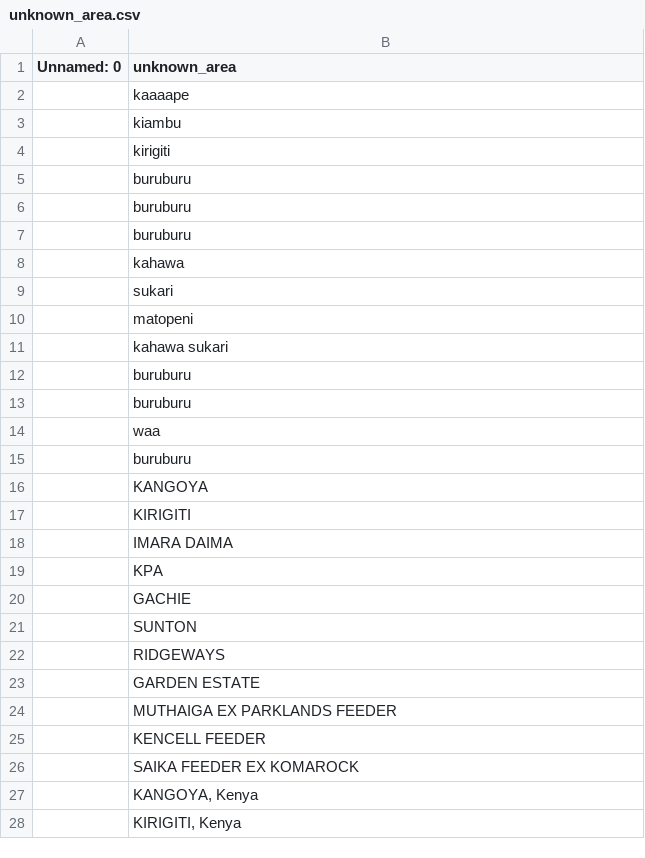
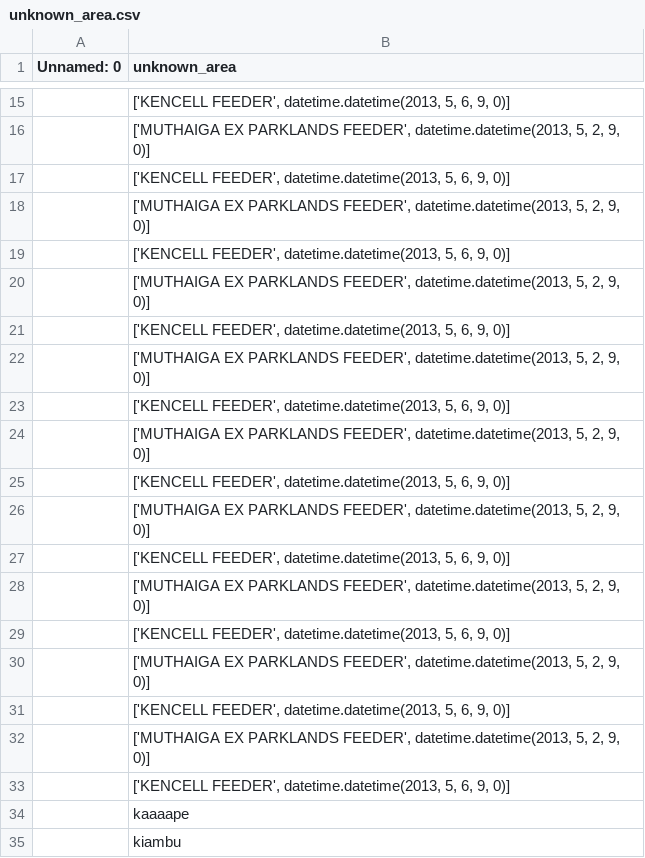
Before and after one commit to nklugman/utility_app, a CSV file: outage_map/Map_Main/unknown_area.csv, drawn as a sheet; only a part is shown, gaps mark what is left out; the shorter side is filled out with more unchanged rows; the diff covers the shown part only; the diff names each change by its address in the sheet, - before the commit and + after, or states it on an @@ line.

```diff
--- a/outage_map/Map_Main/unknown_area.csv
+++ b/outage_map/Map_Main/unknown_area.csv
+row 15:  | ['KENCELL FEEDER', datetime.datetime(2013, 5, 6, 9, 0)]
+row 16:  | ['MUTHAIGA EX PARKLANDS FEEDER', datetime.datetime(2013, 5, 2, 9, 0)]
+row 17:  | ['KENCELL FEEDER', datetime.datetime(2013, 5, 6, 9, 0)]
+row 18:  | ['MUTHAIGA EX PARKLANDS FEEDER', datetime.datetime(2013, 5, 2, 9, 0)]
+row 19:  | ['KENCELL FEEDER', datetime.datetime(2013, 5, 6, 9, 0)]
+row 20:  | ['MUTHAIGA EX PARKLANDS FEEDER', datetime.datetime(2013, 5, 2, 9, 0)]
+row 21:  | ['KENCELL FEEDER', datetime.datetime(2013, 5, 6, 9, 0)]
+row 22:  | ['MUTHAIGA EX PARKLANDS FEEDER', datetime.datetime(2013, 5, 2, 9, 0)]
+row 23:  | ['KENCELL FEEDER', datetime.datetime(2013, 5, 6, 9, 0)]
+row 24:  | ['MUTHAIGA EX PARKLANDS FEEDER', datetime.datetime(2013, 5, 2, 9, 0)]
+row 25:  | ['KENCELL FEEDER', datetime.datetime(2013, 5, 6, 9, 0)]
+row 26:  | ['MUTHAIGA EX PARKLANDS FEEDER', datetime.datetime(2013, 5, 2, 9, 0)]
+row 27:  | ['KENCELL FEEDER', datetime.datetime(2013, 5, 6, 9, 0)]
+row 28:  | ['MUTHAIGA EX PARKLANDS FEEDER', datetime.datetime(2013, 5, 2, 9, 0)]
+row 29:  | ['KENCELL FEEDER', datetime.datetime(2013, 5, 6, 9, 0)]
+row 30:  | ['MUTHAIGA EX PARKLANDS FEEDER', datetime.datetime(2013, 5, 2, 9, 0)]
+row 31:  | ['KENCELL FEEDER', datetime.datetime(2013, 5, 6, 9, 0)]
+row 32:  | ['MUTHAIGA EX PARKLANDS FEEDER', datetime.datetime(2013, 5, 2, 9, 0)]
+row 33:  | ['KENCELL FEEDER', datetime.datetime(2013, 5, 6, 9, 0)]
```
Also changed, not shown: 13 added rows elsewhere in this file, 18 other files.
